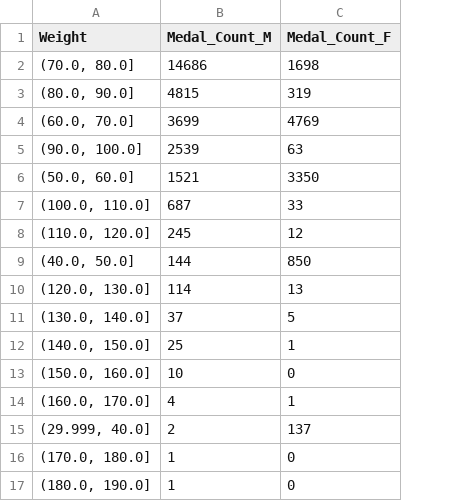
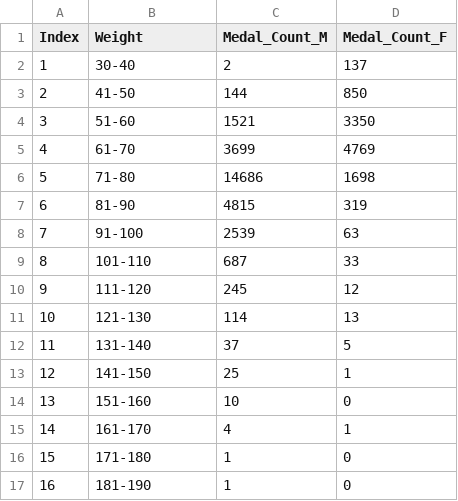
Before and after one commit to rohang2504/DV_MainProject, a CSV file: datasets/weight.csv, drawn as a sheet; removed rows and columns are numbered as before the commit, all else as after; the diff names each change by its address in the sheet, - before the commit and + after, or states it on an @@ line.

```diff
--- a/datasets/weight.csv
+++ b/datasets/weight.csv
+column A (Index), rows 6-17: 5 | 6 | 7 | 8 | 9 | 10 | 11 | 12 | 13 | 14 | 15 | 16
+row 2: 1 | 30-40 | 2 | 137
+row 3: 2 | 41-50 | 144 | 850
+row 4: 3 | 51-60 | 1521 | 3350
+row 5: 4 | 61-70 | 3699 | 4769
-B6 (Weight): (70.0, 80.0]
+B6 (Weight): 71-80
-B7 (Weight): (80.0, 90.0]
+B7 (Weight): 81-90
-row 4: (60.0, 70.0] | 3699 | 4769
-B8 (Weight): (90.0, 100.0]
+B8 (Weight): 91-100
-row 6: (50.0, 60.0] | 1521 | 3350
-B9 (Weight): (100.0, 110.0]
+B9 (Weight): 101-110
-B10 (Weight): (110.0, 120.0]
+B10 (Weight): 111-120
-row 9: (40.0, 50.0] | 144 | 850
-B11 (Weight): (120.0, 130.0]
+B11 (Weight): 121-130
-B12 (Weight): (130.0, 140.0]
+B12 (Weight): 131-140
-B13 (Weight): (140.0, 150.0]
+B13 (Weight): 141-150
-B14 (Weight): (150.0, 160.0]
+B14 (Weight): 151-160
-B15 (Weight): (160.0, 170.0]
+B15 (Weight): 161-170
-row 15: (29.999, 40.0] | 2 | 137
-B16 (Weight): (170.0, 180.0]
+B16 (Weight): 171-180
-B17 (Weight): (180.0, 190.0]
+B17 (Weight): 181-190
```
Also changed, not shown: datasets/age.csv, datasets/height.csv.
